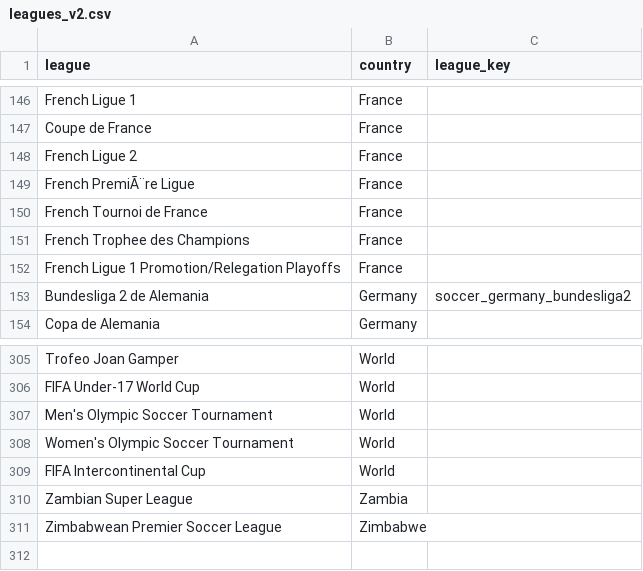
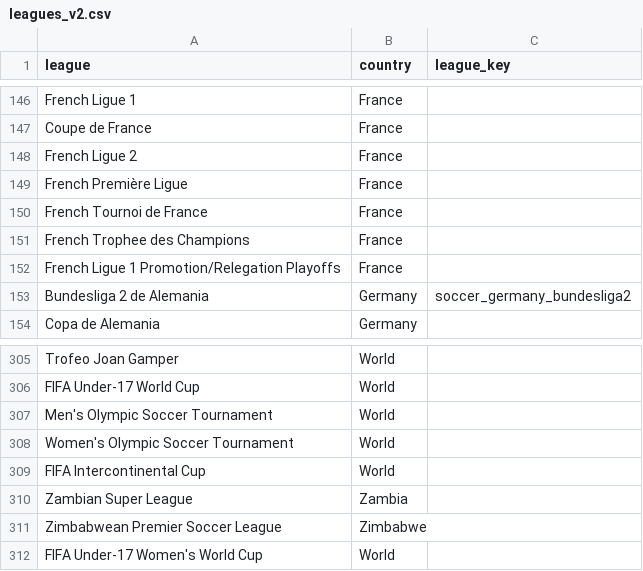
Before and after one commit to ignaciomedinar/predictions, a CSV file: leagues_v2.csv, drawn as a sheet; only a part is shown, gaps mark what is left out.

```diff
--- a/leagues_v2.csv
+++ b/leagues_v2.csv
@@ -148,3 +148,3 @@ Coupe de France,France,
 French Ligue 2,France,
-French PremiÃ¨re Ligue,France,
+French Première Ligue,France,
 French Tournoi de France,France,
@@ -311 +311,2 @@ Zambian Super League,Zambia,
 Zimbabwean Premier Soccer League,Zimbabwe,
+FIFA Under-17 Women's World Cup,World,
```
Also changed, not shown: flags.csv, 1 other file.
